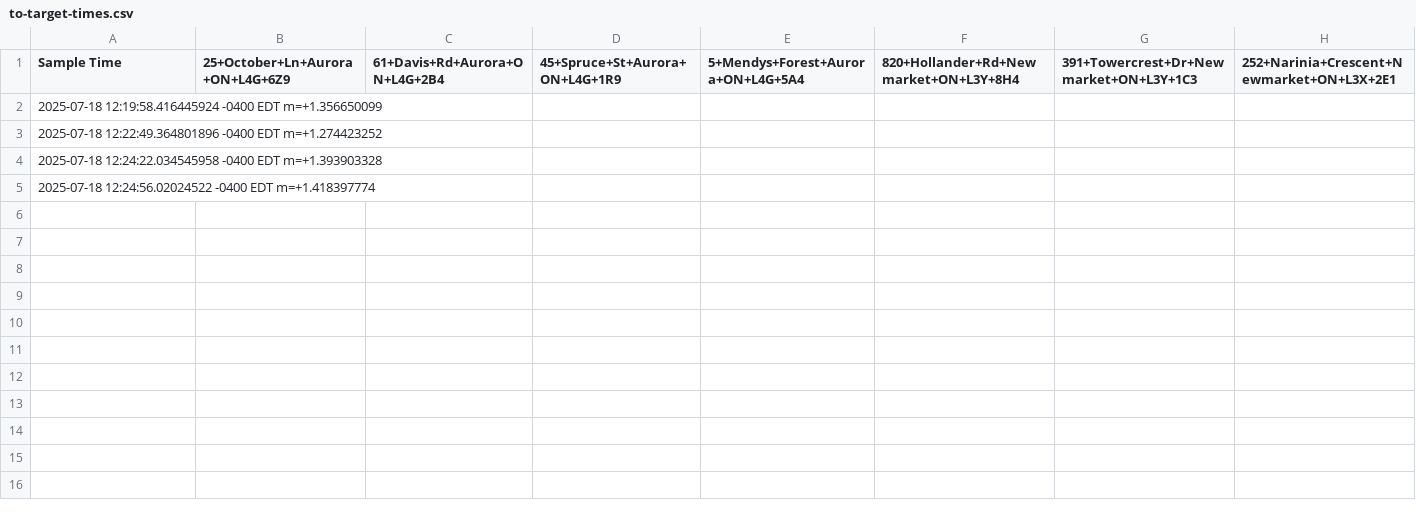
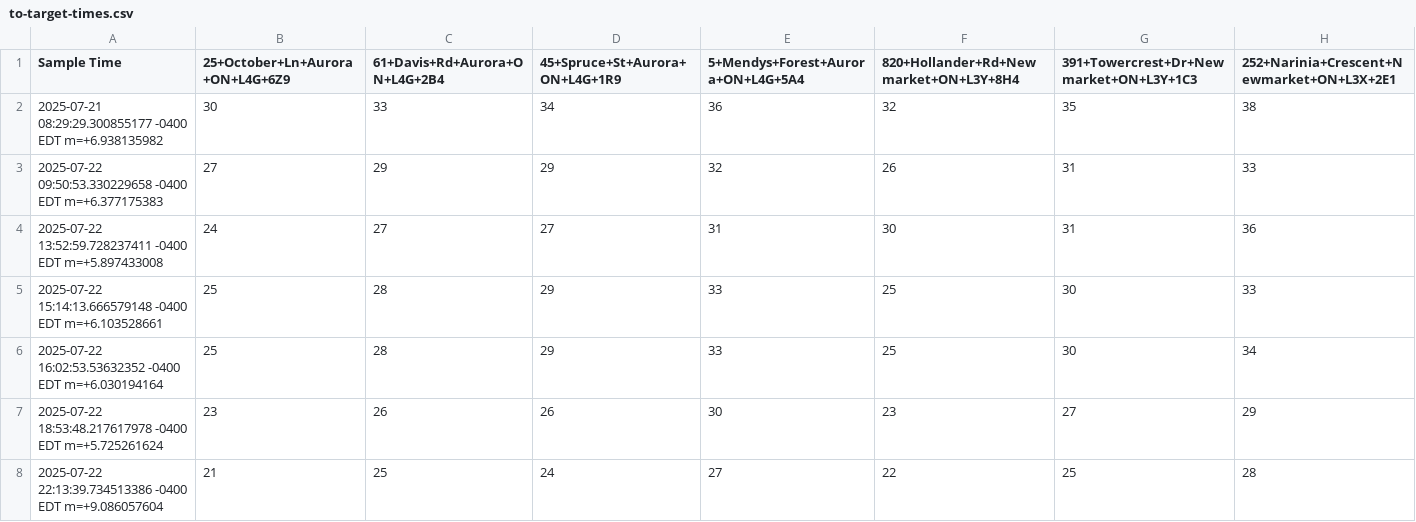
Before and after one commit to AdamZaghloul/commute-time-trending, a CSV file: to-target-times.csv, drawn as a sheet; removed rows and columns are numbered as before the commit, all else as after; the diff names each change by its address in the sheet, - before the commit and + after, or states it on an @@ line.

```diff
--- a/to-target-times.csv
+++ b/to-target-times.csv
-row 2: 2025-07-18 12:19:58.416445924 -0400 EDT m=+1.356650099
-row 3: 2025-07-18 12:22:49.364801896 -0400 EDT m=+1.274423252
-row 4: 2025-07-18 12:24:22.034545958 -0400 EDT m=+1.393903328
-row 5: 2025-07-18 12:24:56.02024522 -0400 EDT m=+1.418397774
+row 2: 2025-07-21 08:29:29.300855177 -0400 EDT m=+6.938135982 | 30 | 33 | 34 | 36 | 32 | 35 | 38
+row 3: 2025-07-22 09:50:53.330229658 -0400 EDT m=+6.377175383 | 27 | 29 | 29 | 32 | 26 | 31 | 33
+row 4: 2025-07-22 13:52:59.728237411 -0400 EDT m=+5.897433008 | 24 | 27 | 27 | 31 | 30 | 31 | 36
+row 5: 2025-07-22 15:14:13.666579148 -0400 EDT m=+6.103528661 | 25 | 28 | 29 | 33 | 25 | 30 | 33
+row 6: 2025-07-22 16:02:53.53632352 -0400 EDT m=+6.030194164 | 25 | 28 | 29 | 33 | 25 | 30 | 34
+row 7: 2025-07-22 18:53:48.217617978 -0400 EDT m=+5.725261624 | 23 | 26 | 26 | 30 | 23 | 27 | 29
+row 8: 2025-07-22 22:13:39.734513386 -0400 EDT m=+9.086057604 | 21 | 25 | 24 | 27 | 22 | 25 | 28
```
Also changed, not shown: from-target-times.csv, 5 other files.
